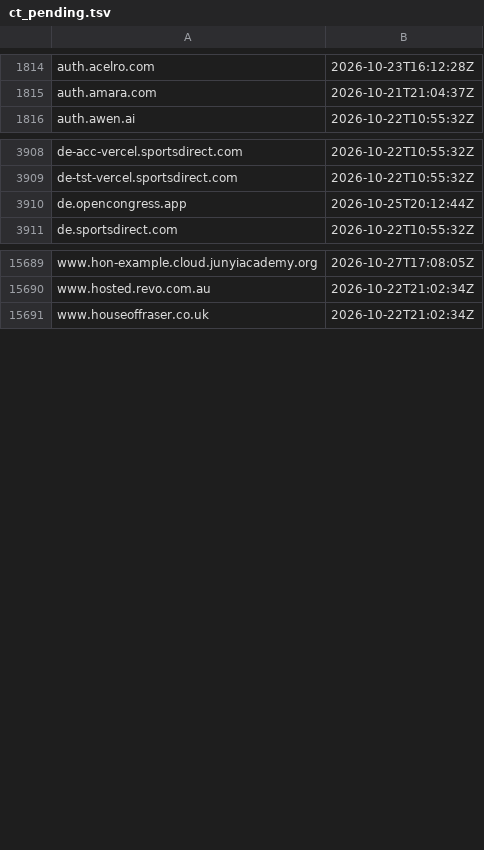
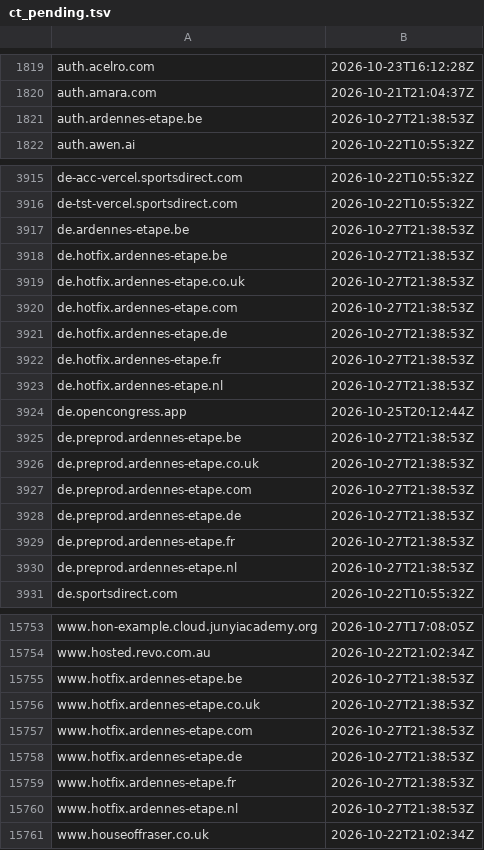
Before and after one commit to malek-alhu/marketplace-phaas-tracker, a TSV file: monitor/state/ct_pending.tsv, drawn as a sheet; only a part is shown, gaps mark what is left out; the diff covers the shown part only.

```diff
--- a/monitor/state/ct_pending.tsv
+++ b/monitor/state/ct_pending.tsv
@@ -1815,2 +1820,3 @@ auth.acelro.com	2026-10-23T16:12:28Z
 auth.amara.com	2026-10-21T21:04:37Z
+auth.ardennes-etape.be	2026-10-27T21:38:53Z
 auth.awen.ai	2026-10-22T10:55:32Z
@@ -3909,3 +3916,16 @@ de-acc-vercel.sportsdirect.com	2026-10-22T10:55:32Z
 de-tst-vercel.sportsdirect.com	2026-10-22T10:55:32Z
+de.ardennes-etape.be	2026-10-27T21:38:53Z
+de.hotfix.ardennes-etape.be	2026-10-27T21:38:53Z
+de.hotfix.ardennes-etape.co.uk	2026-10-27T21:38:53Z
+de.hotfix.ardennes-etape.com	2026-10-27T21:38:53Z
+de.hotfix.ardennes-etape.de	2026-10-27T21:38:53Z
+de.hotfix.ardennes-etape.fr	2026-10-27T21:38:53Z
+de.hotfix.ardennes-etape.nl	2026-10-27T21:38:53Z
 de.opencongress.app	2026-10-25T20:12:44Z
+de.preprod.ardennes-etape.be	2026-10-27T21:38:53Z
+de.preprod.ardennes-etape.co.uk	2026-10-27T21:38:53Z
+de.preprod.ardennes-etape.com	2026-10-27T21:38:53Z
+de.preprod.ardennes-etape.de	2026-10-27T21:38:53Z
+de.preprod.ardennes-etape.fr	2026-10-27T21:38:53Z
+de.preprod.ardennes-etape.nl	2026-10-27T21:38:53Z
 de.sportsdirect.com	2026-10-22T10:55:32Z
@@ -15690,2 +15754,8 @@ www.hon-example.cloud.junyiacademy.org	2026-10-27T17:08:05Z
 www.hosted.revo.com.au	2026-10-22T21:02:34Z
+www.hotfix.ardennes-etape.be	2026-10-27T21:38:53Z
+www.hotfix.ardennes-etape.co.uk	2026-10-27T21:38:53Z
+www.hotfix.ardennes-etape.com	2026-10-27T21:38:53Z
+www.hotfix.ardennes-etape.de	2026-10-27T21:38:53Z
+www.hotfix.ardennes-etape.fr	2026-10-27T21:38:53Z
+www.hotfix.ardennes-etape.nl	2026-10-27T21:38:53Z
 www.houseoffraser.co.uk	2026-10-22T21:02:34Z
```
Also changed, not shown: 60 added rows and 2 removed rows elsewhere in this file, monitor/scans.csv, 10 other files.
